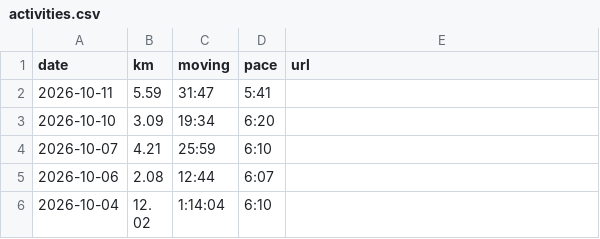
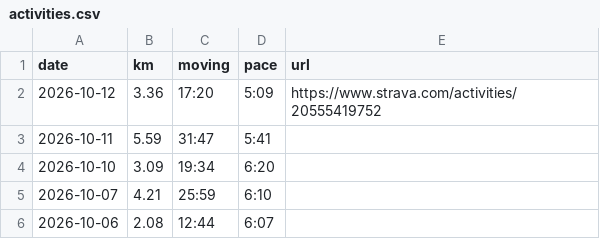
Before and after one commit to janjan0874-beep/running-dashboard, a CSV file: data/activities.csv, drawn as a sheet; only a part is shown; the shorter side is filled out with more unchanged rows.

```diff
--- a/data/activities.csv
+++ b/data/activities.csv
@@ -1,2 +1,3 @@
 date,km,moving,pace,url
+2026-10-12,3.36,17:20,5:09,https://www.strava.com/activities/20555419752
 2026-10-11,5.59,31:47,5:41,
```
Also changed, not shown: data/monthly.csv, 5 other files.
